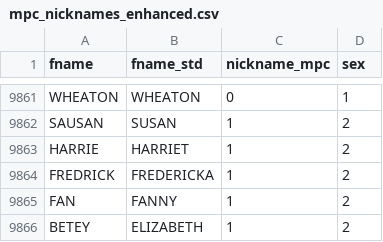
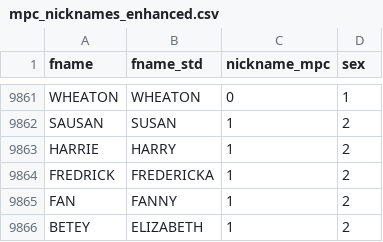
Before and after one commit to josh-goldstein-git/black_names_longevity, a CSV file: data/mpc_nicknames_enhanced.csv, drawn as a sheet; only a part is shown, gaps mark what is left out; the diff covers the shown part only.

```diff
--- a/data/mpc_nicknames_enhanced.csv
+++ b/data/mpc_nicknames_enhanced.csv
@@ -9862,3 +9862,3 @@ WHEATON,WHEATON,0,1
 SAUSAN,SUSAN,1,2
-HARRIE,HARRIET,1,2
+HARRIE,HARRY,1,2
 FREDRICK,FREDERICKA,1,2
```
Also changed, not shown: 10 edited cells elsewhere in this file, data/nickname_crosswalk_master.csv, 1 other file.
